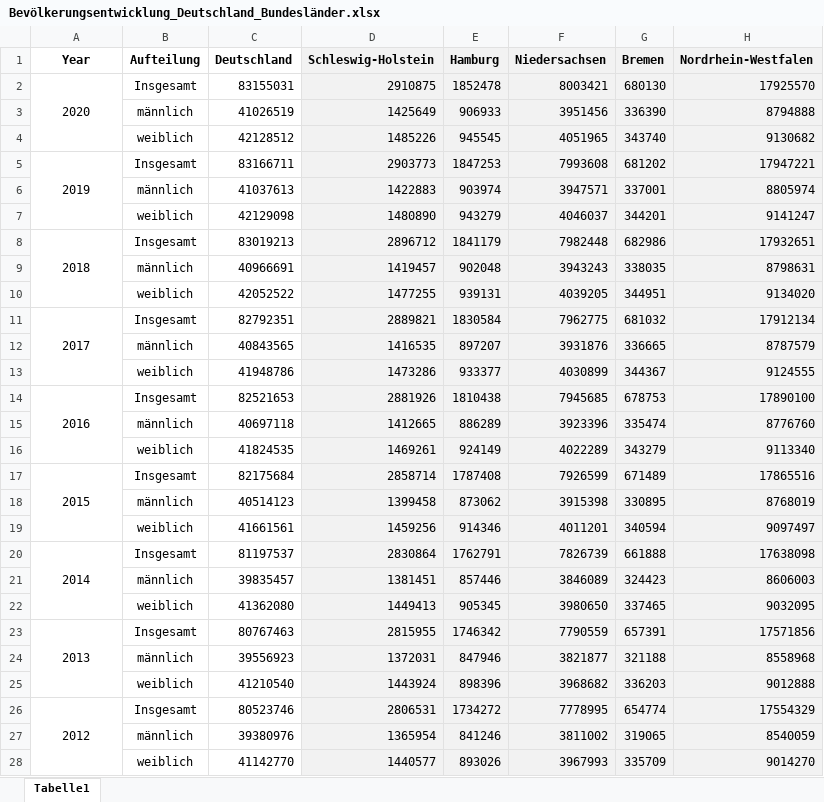
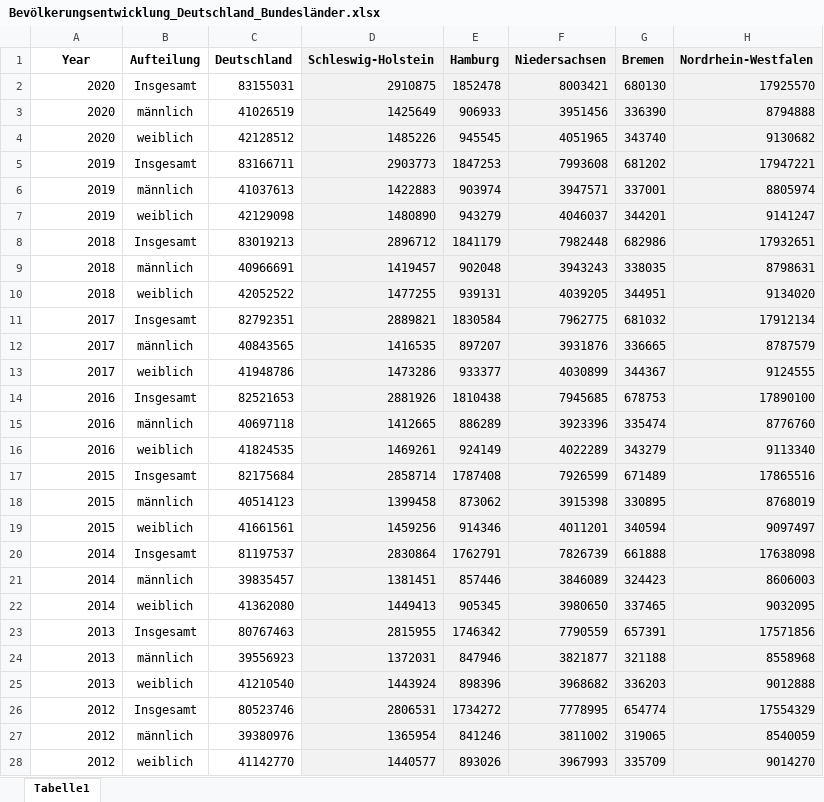
Before and after one commit to FBelet/Software-Engineering, an Excel workbook: Bevölkerungsentwicklung_Deutschland_Bundesländer.xlsx, sheet Tabelle1, drawn as a sheet; only a part is shown; values as stored, in another font and other column widths than the file's, no borders; the diff covers the shown part only; the diff names each change by its address in the sheet, - before the commit and + after, or states it on an @@ line.

```diff
--- a/Bevölkerungsentwicklung_Deutschland_Bundesländer.xlsx (sheet Tabelle1)
+++ b/Bevölkerungsentwicklung_Deutschland_Bundesländer.xlsx (sheet Tabelle1)
-A2 alignment: center
+A2 alignment: right
-A2:A4 merged
-A3:A4 (Year): (empty)
+A3:A4 (Year): 2020
-A5 alignment: center
+A5 alignment: right
-A5:A7 merged
-A6:A7 (Year): (empty)
+A6:A7 (Year): 2019
-A8 alignment: center
+A8 alignment: right
-A8:A10 merged
-A9:A10 (Year): (empty)
+A9:A10 (Year): 2018
-A11 alignment: center
+A11 alignment: right
-A11:A13 merged
-A12:A13 (Year): (empty)
+A12:A13 (Year): 2017
-A14 alignment: center
+A14 alignment: right
-A14:A16 merged
-A15:A16 (Year): (empty)
+A15:A16 (Year): 2016
-A17 alignment: center
+A17 alignment: right
-A17:A19 merged
-A18:A19 (Year): (empty)
+A18:A19 (Year): 2015
-A20 alignment: center
+A20 alignment: right
-A20:A22 merged
-A21:A22 (Year): (empty)
+A21:A22 (Year): 2014
-A23 alignment: center
+A23 alignment: right
-A23:A25 merged
-A24:A25 (Year): (empty)
+A24:A25 (Year): 2013
-A26 alignment: center
+A26 alignment: right
-A26:A28 merged
-A27:A28 (Year): (empty)
+A27:A28 (Year): 2012
```
Also changed, not shown: 4 edited cells, cell formats and merged cells elsewhere in this sheet, Arbeitslose_Schweiz.xlsx, Arbeitslosenquote_Schweiz.xlsx, 38 other files.
